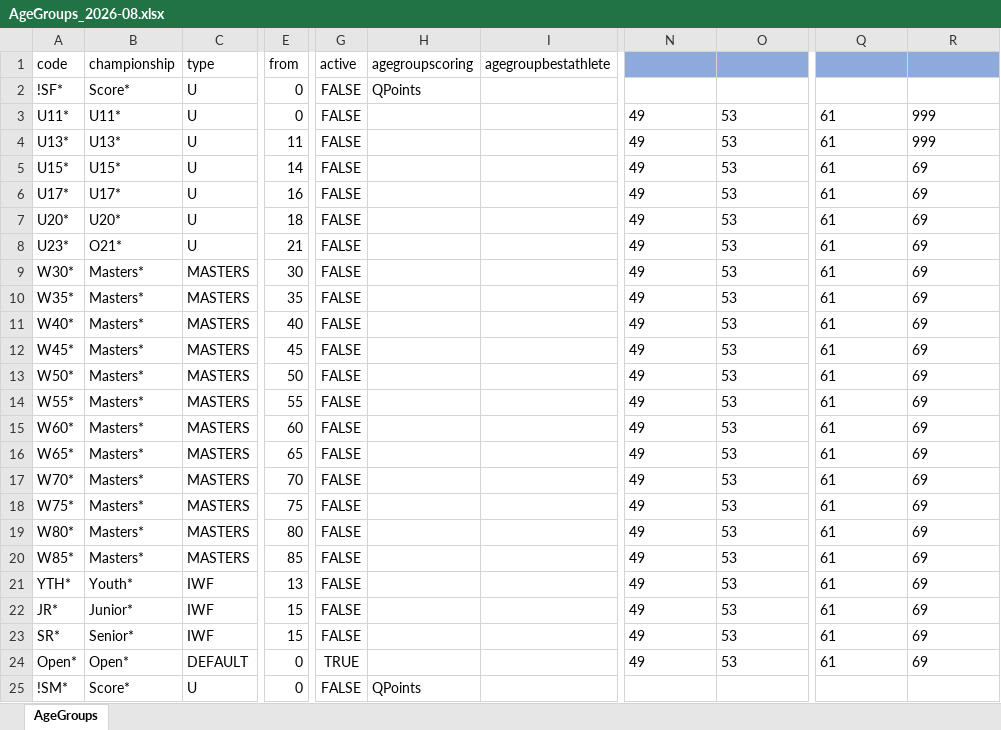
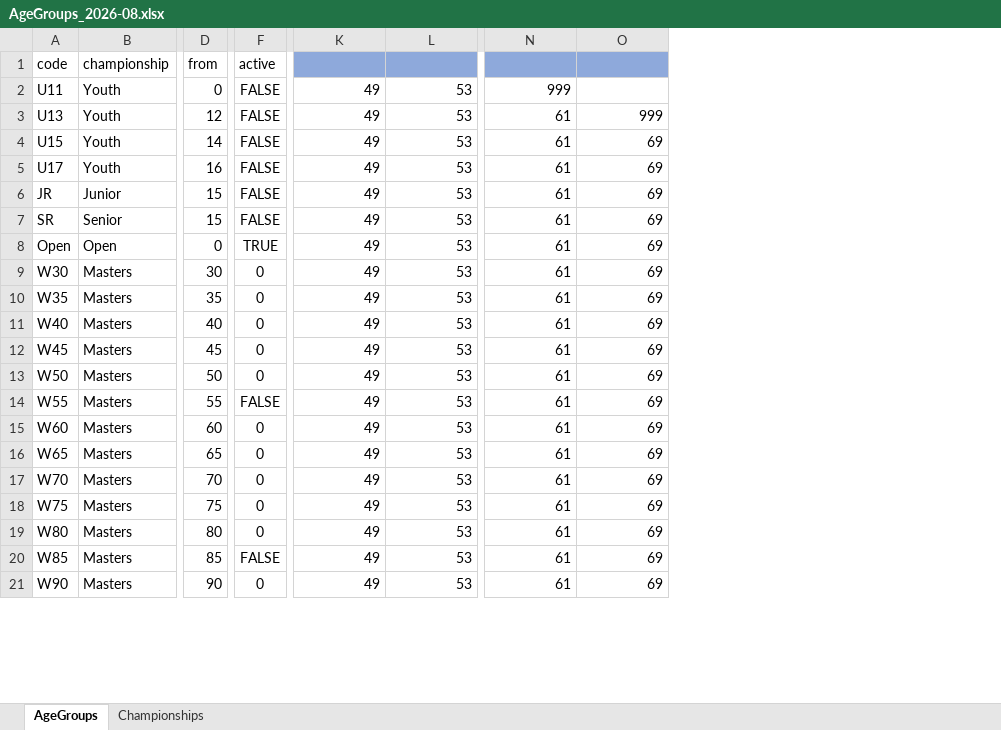
Before and after one commit to jflamy/owlcms4, an Excel workbook: owlcms/src/main/resources/agegroups/AgeGroups_2026-08.xlsx, sheet AgeGroups, drawn as a sheet; only a part is shown, gaps mark what is left out; values as stored, in another font and other column widths than the file's, no borders; removed rows and columns are numbered as before the commit, all else as after; rows hold the shown columns only; the diff covers the shown part only; the diff names each change by its address in the sheet, - before the commit and + after, or states it on an @@ line.

```diff
--- a/owlcms/src/main/resources/agegroups/AgeGroups_2026-08.xlsx (sheet AgeGroups)
+++ b/owlcms/src/main/resources/agegroups/AgeGroups_2026-08.xlsx (sheet AgeGroups)
+sheet tab: Championships
-column A, row 1: code; rows 3-20: U11* | U13* | U15* | U17* | U20* | U23* | W30* | W35* | W40* | W45* | W50* | W55* | W60* | W65* | W70* | W75* | W80* | W85*; row 23: SR*
-column B, row 1: championship; rows 3-20: U11* | U13* | U15* | U17* | U20* | O21* | Masters* | Masters* | Masters* | Masters* | Masters* | Masters* | Masters* | Masters* | Masters* | Masters* | Masters* | Masters*; row 23: Senior*
-column C, row 1: type; rows 3-20: U | U | U | U | U | U | MASTERS | MASTERS | MASTERS | MASTERS | MASTERS | MASTERS | MASTERS | MASTERS | MASTERS | MASTERS | MASTERS | MASTERS; row 23: IWF
+column A, rows 1-7: code | U11 | U13 | U15 | U17 | JR | SR; rows 9-21: W30 | W35 | W40 | W45 | W50 | W55 | W60 | W65 | W70 | W75 | W80 | W85 | W90
+column B, rows 1-7: championship | Youth | Youth | Youth | Youth | Junior | Senior; rows 9-21: all Masters
-column G, row 1: active; rows 3-20: all FALSE; row 23: FALSE
-column H, row 1: agegroupscoring
-column I, row 1: agegroupbestathlete
+column F, rows 1-7: active | FALSE | FALSE | FALSE | FALSE | FALSE | FALSE; rows 9-21: 0 | 0 | 0 | 0 | 0 | FALSE | 0 | 0 | 0 | 0 | 0 | FALSE | 0
-row 2: !SF* | Score* | U | 0 | FALSE | QPoints
-K2:L2 alignment: left
+K2:L2 alignment: right
-N2: 61
+N2: 999
-O2: 999
+O2: (empty)
-D3: 11
+D3: 12
-K3:O3 alignment: left
+K3:O3 alignment: right
-K4:O5 alignment: left
+K4:O5 alignment: right
-D6: 18
+D6: 15
-K6:O7 alignment: left
+K6:O7 alignment: right
-D7: 21
+D7: 15
+row 8: Open | Open | 0 | TRUE | 49 | 53 | 61 | 69
-K9:O20 alignment: left
+K9:O20 alignment: right
-row 21: YTH* | Youth* | IWF | 13 | FALSE |  |  | 49 | 53 | 61 | 69
-row 22: JR* | Junior* | IWF | 15 | FALSE |  |  | 49 | 53 | 61 | 69
-D21: 15
+D21: 90
-K21:O21 alignment: left
+K21:O21 alignment: right
-row 24: Open* | Open* | DEFAULT | 0 | TRUE |  |  | 49 | 53 | 61 | 69
-row 25: !SM* | Score* | U | 0 | FALSE | QPoints
```
Also changed, not shown: 1 added row, 3 removed rows, 12 edited cells and cell formats elsewhere in this sheet, 4 other files.
